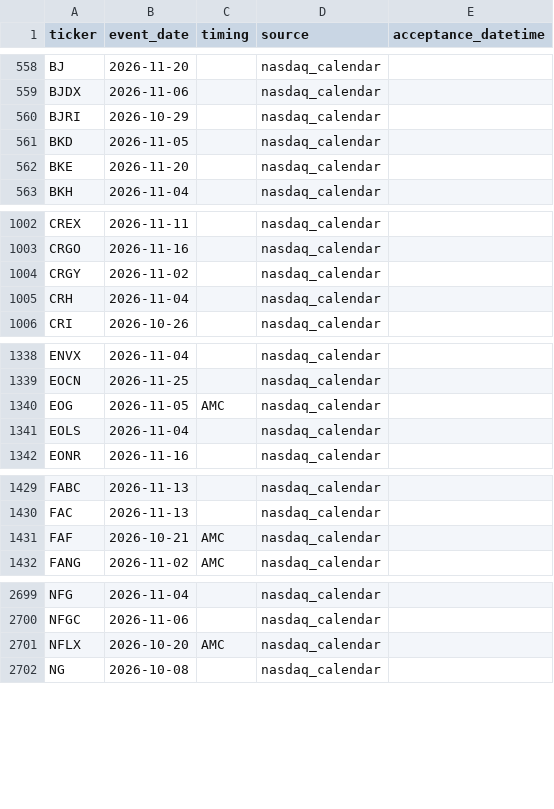
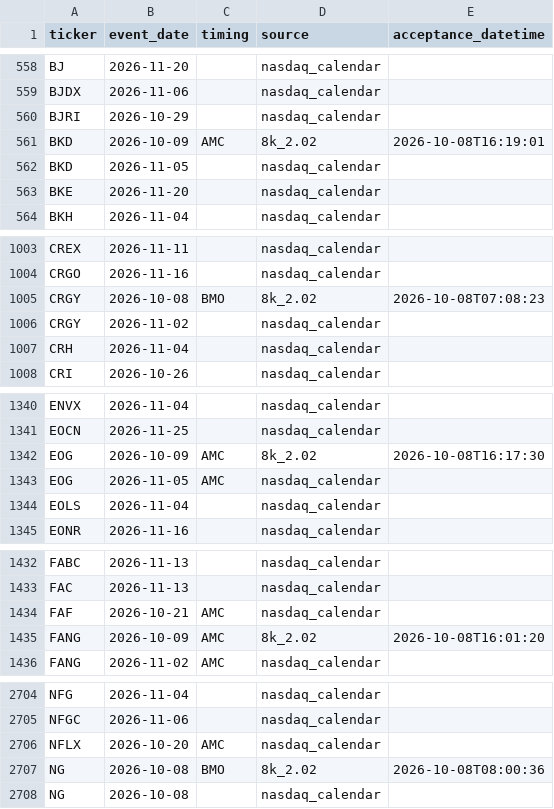
Before and after one commit to ilaybar110/swing-screener, a CSV file: state/earnings_dates.csv, drawn as a sheet; only a part is shown, gaps mark what is left out; the diff covers the shown part only; the diff names each change by its address in the sheet, - before the commit and + after, or states it on an @@ line.

```diff
--- a/state/earnings_dates.csv
+++ b/state/earnings_dates.csv
+row 561: BKD | 2026-10-09 | AMC | 8k_2.02 | 2026-10-08T16:19:01
+row 1005: CRGY | 2026-10-08 | BMO | 8k_2.02 | 2026-10-08T07:08:23
+row 1342: EOG | 2026-10-09 | AMC | 8k_2.02 | 2026-10-08T16:17:30
+row 1435: FANG | 2026-10-09 | AMC | 8k_2.02 | 2026-10-08T16:01:20
+row 2707: NG | 2026-10-08 | BMO | 8k_2.02 | 2026-10-08T08:00:36
```
Also changed, not shown: 3 added rows elsewhere in this file, state/fundamentals_summary.csv, state/job_log.csv, 9 other files.
